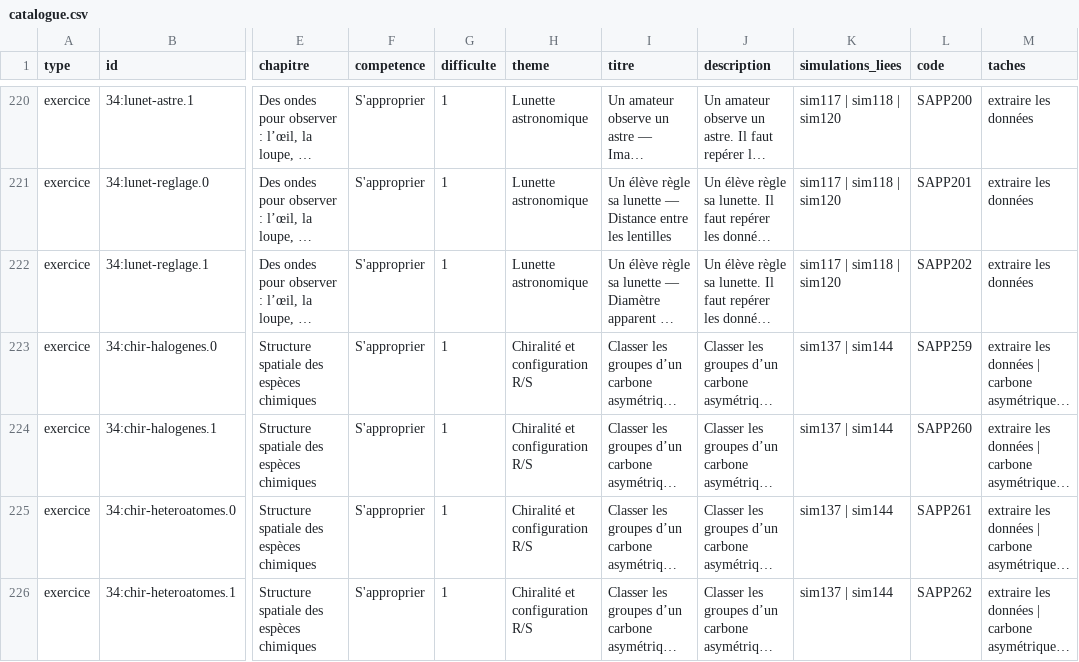
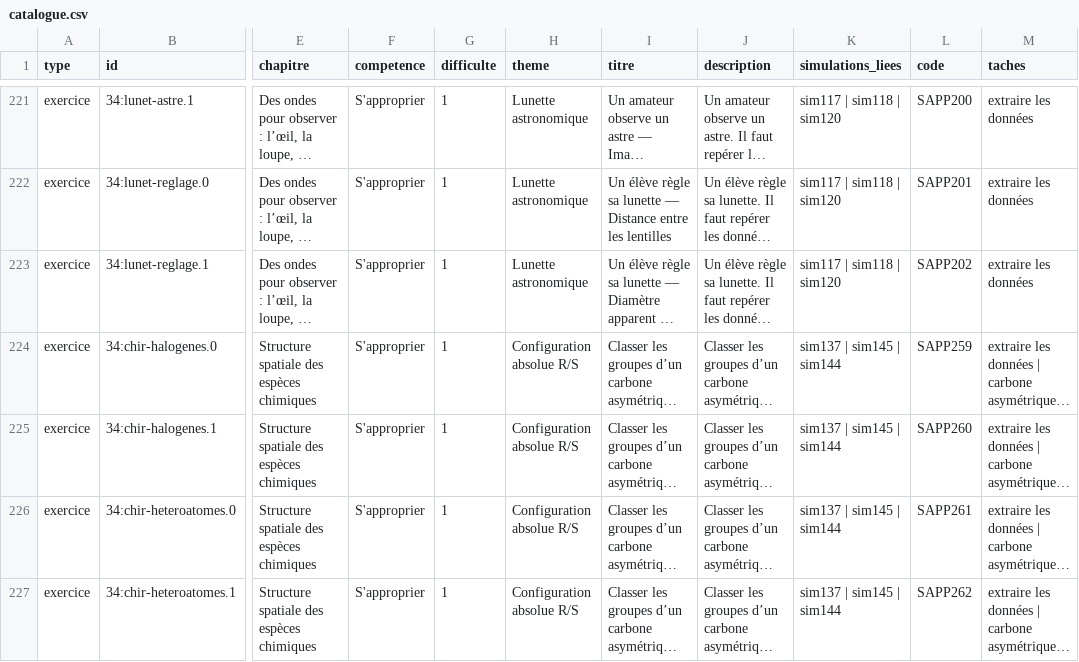
Before and after one commit to nilsprofgrenoble/simulations-chimie, a CSV file: public/catalogue.csv, drawn as a sheet; only a part is shown, gaps mark what is left out; long unchanged cells end in …; addresses are those after the commit; the diff covers the shown part only; the diff names each change by its address in the sheet, - before the commit and + after, or states it on an @@ line.

```diff
--- a/public/catalogue.csv
+++ b/public/catalogue.csv
-H224:H227 (theme): Chiralité et configuration R/S
+H224:H227 (theme): Configuration absolue R/S
-K224:K227 (simulations_liees): sim137 | sim144
+K224:K227 (simulations_liees): sim137 | sim145 | sim144
```
Also changed, not shown: 10 added rows and 39 edited cells elsewhere in this file, 15 other files.
